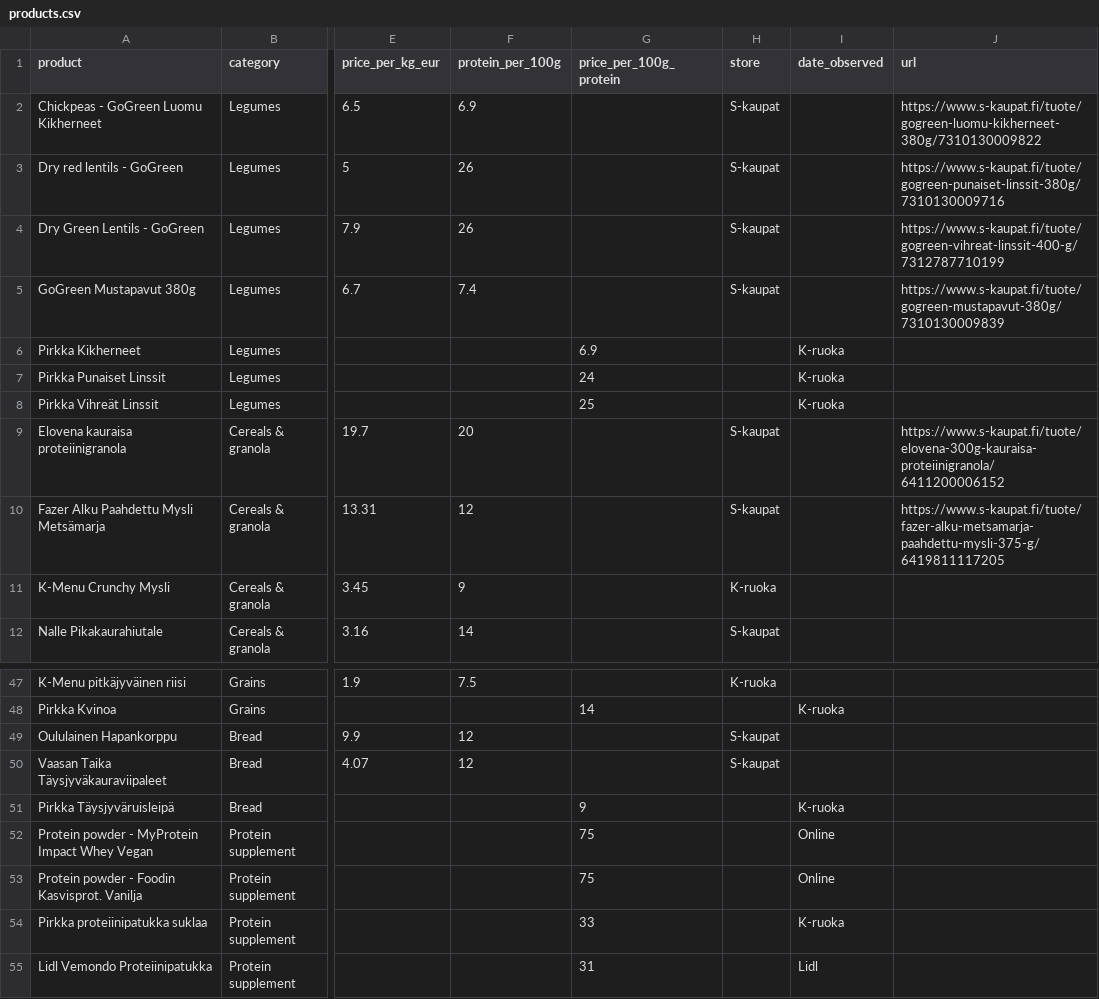
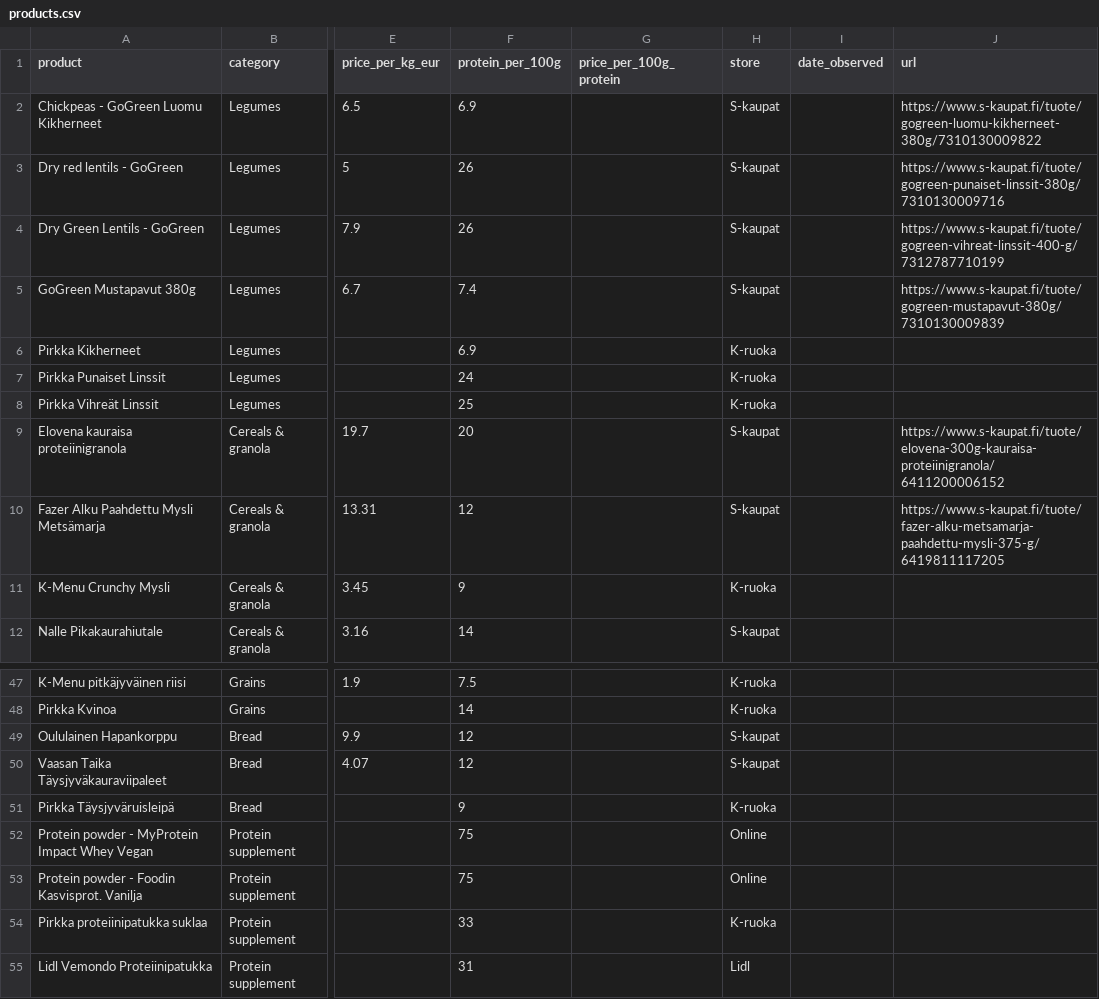
Before and after one commit to estaniporta/vegan-protein-economics, a CSV file: data/products.csv, drawn as a sheet; only a part is shown, gaps mark what is left out; the diff covers the shown part only; the diff names each change by its address in the sheet, - before the commit and + after, or states it on an @@ line.

```diff
--- a/data/products.csv
+++ b/data/products.csv
-F6 (protein_per_100g): (empty)
+F6 (protein_per_100g): 6.9
-G6 (price_per_100g_protein): 6.9
+G6 (price_per_100g_protein): (empty)
-H6:H8 (store): (empty)
+H6:H8 (store): K-ruoka
-I6:I8 (date_observed): K-ruoka
+I6:I8 (date_observed): (empty)
-F7 (protein_per_100g): (empty)
+F7 (protein_per_100g): 24
-G7 (price_per_100g_protein): 24
+G7 (price_per_100g_protein): (empty)
-F8 (protein_per_100g): (empty)
+F8 (protein_per_100g): 25
-G8 (price_per_100g_protein): 25
+G8 (price_per_100g_protein): (empty)
-F48 (protein_per_100g): (empty)
+F48 (protein_per_100g): 14
-G48 (price_per_100g_protein): 14
+G48 (price_per_100g_protein): (empty)
-H48 (store): (empty)
+H48 (store): K-ruoka
-I48 (date_observed): K-ruoka
+I48 (date_observed): (empty)
-F51 (protein_per_100g): (empty)
+F51 (protein_per_100g): 9
-G51 (price_per_100g_protein): 9
+G51 (price_per_100g_protein): (empty)
-H51 (store): (empty)
+H51 (store): K-ruoka
-I51 (date_observed): K-ruoka
+I51 (date_observed): (empty)
-F52:F53 (protein_per_100g): (empty)
+F52:F53 (protein_per_100g): 75
-G52:G53 (price_per_100g_protein): 75
+G52:G53 (price_per_100g_protein): (empty)
-H52:H53 (store): (empty)
+H52:H53 (store): Online
-I52:I53 (date_observed): Online
+I52:I53 (date_observed): (empty)
-F54 (protein_per_100g): (empty)
+F54 (protein_per_100g): 33
-G54 (price_per_100g_protein): 33
+G54 (price_per_100g_protein): (empty)
-H54 (store): (empty)
+H54 (store): K-ruoka
-I54 (date_observed): K-ruoka
+I54 (date_observed): (empty)
-F55 (protein_per_100g): (empty)
+F55 (protein_per_100g): 31
-G55 (price_per_100g_protein): 31
+G55 (price_per_100g_protein): (empty)
-H55 (store): (empty)
+H55 (store): Lidl
-I55 (date_observed): Lidl
+I55 (date_observed): (empty)
```
Also changed, not shown: 43 edited cells elsewhere in this file.
